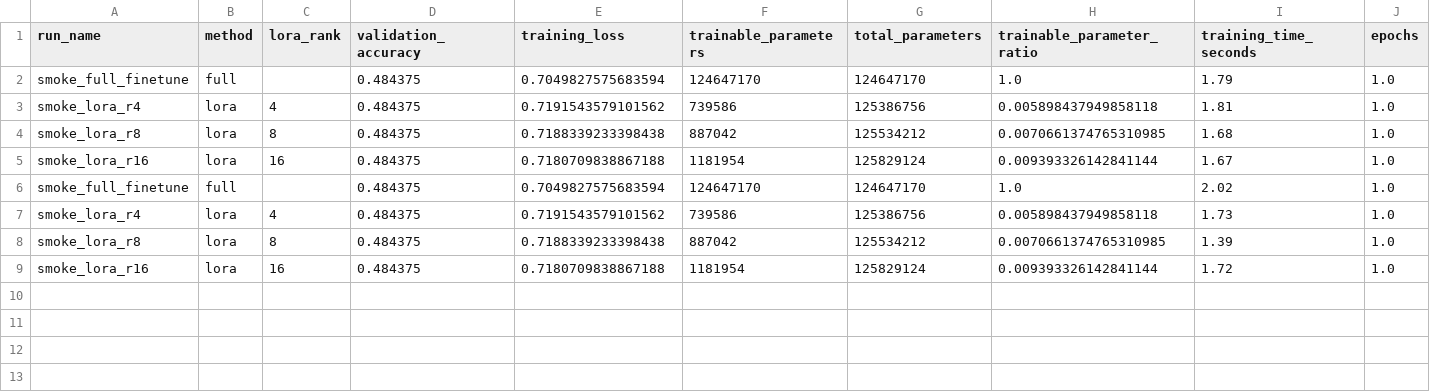
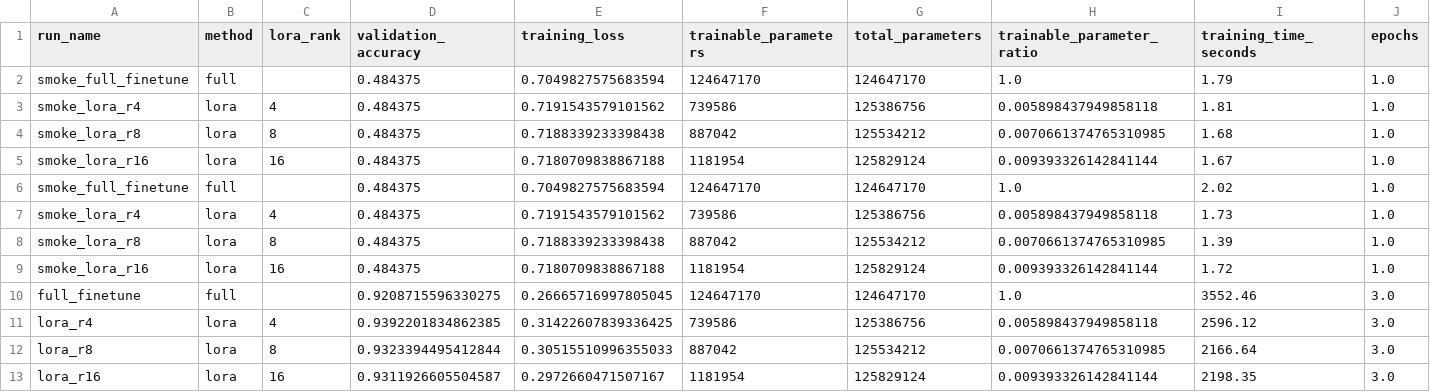
Before and after one commit to x1a0Y4NGren/lora-sst2-reproduction, a CSV file: results/metrics.csv, drawn as a sheet; only a part is shown; rows hold the shown columns only; the diff names each change by its address in the sheet, - before the commit and + after, or states it on an @@ line.

Commit message:
add formal experiment results

```diff
--- a/results/metrics.csv
+++ b/results/metrics.csv
+row 10: full_finetune | full |  | 0.9208715596330275 | 0.26665716997805045 | 124647170 | 124647170 | 1.0 | 3552.46 | 3.0
+row 11: lora_r4 | lora | 4 | 0.9392201834862385 | 0.31422607839336425 | 739586 | 125386756 | 0.005898437949858118 | 2596.12 | 3.0
+row 12: lora_r8 | lora | 8 | 0.9323394495412844 | 0.30515510996355033 | 887042 | 125534212 | 0.0070661374765310985 | 2166.64 | 3.0
+row 13: lora_r16 | lora | 16 | 0.9311926605504587 | 0.2972660471507167 | 1181954 | 125829124 | 0.009393326142841144 | 2198.35 | 3.0
```
Also changed, not shown: 7 other files.
